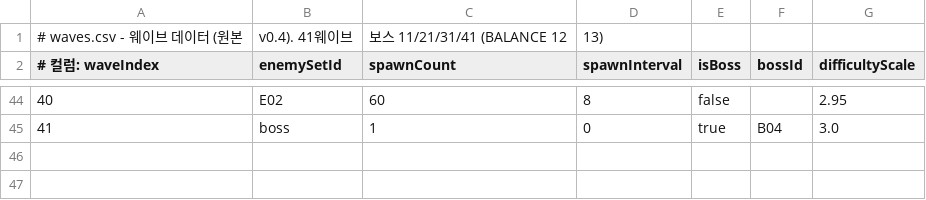
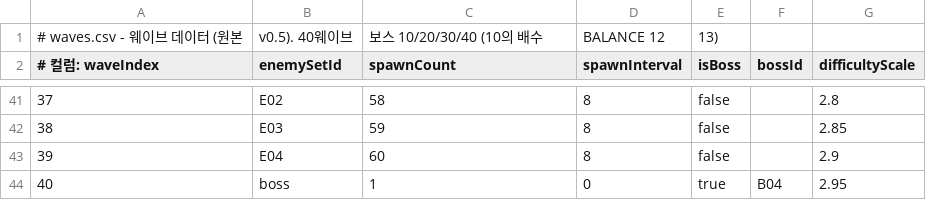
Before and after one commit to Frenil-client/DefenceGame, a CSV file: Data/waves.csv, drawn as a sheet; only a part is shown, gaps mark what is left out; removed rows and columns are numbered as before the commit, all else as after; the diff covers the shown part only; the diff names each change by its address in the sheet, - before the commit and + after, or states it on an @@ line.

```diff
--- a/Data/waves.csv
+++ b/Data/waves.csv
-row 1: # waves.csv - 웨이브 데이터 (원본 | v0.4). 41웨이브 | 보스 11/21/31/41 (BALANCE 12 | 13)
+row 1: # waves.csv - 웨이브 데이터 (원본 | v0.5). 40웨이브 | 보스 10/20/30/40 (10의 배수 | BALANCE 12 | 13)
@@ column A (# 컬럼: waveIndex) renumbered from row 14 down @@
-C41 (spawnCount): 60
+C41 (spawnCount): 58
-G41 (difficultyScale): 2.95
+G41 (difficultyScale): 2.8
+row 42: 38 | E03 | 59 | 8 | false |  | 2.85
+row 43: 39 | E04 | 60 | 8 | false |  | 2.9
-G44 (difficultyScale): 3.0
+G44 (difficultyScale): 2.95
```
Also changed, not shown: 2 added rows, 5 removed rows and 57 edited cells elsewhere in this file, Data/bosses.csv, Data/enemies.csv, 14 other files.
